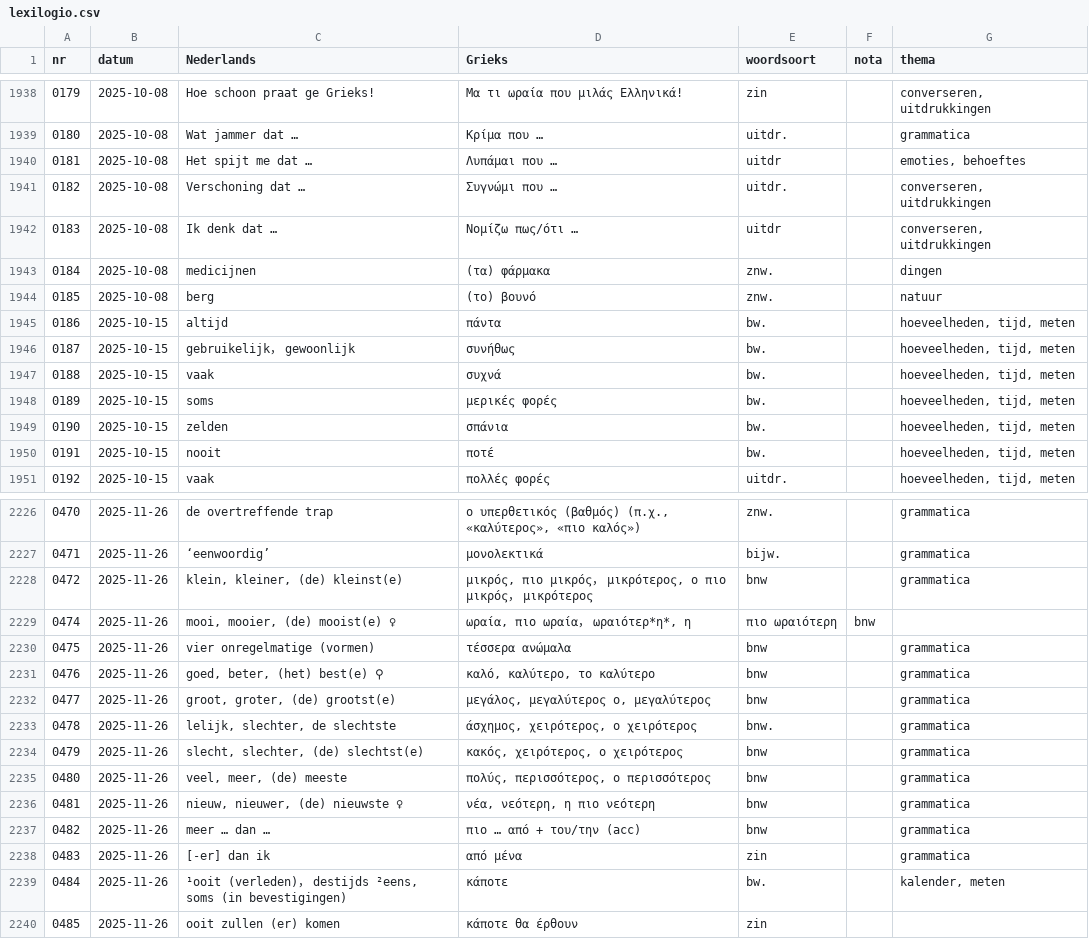
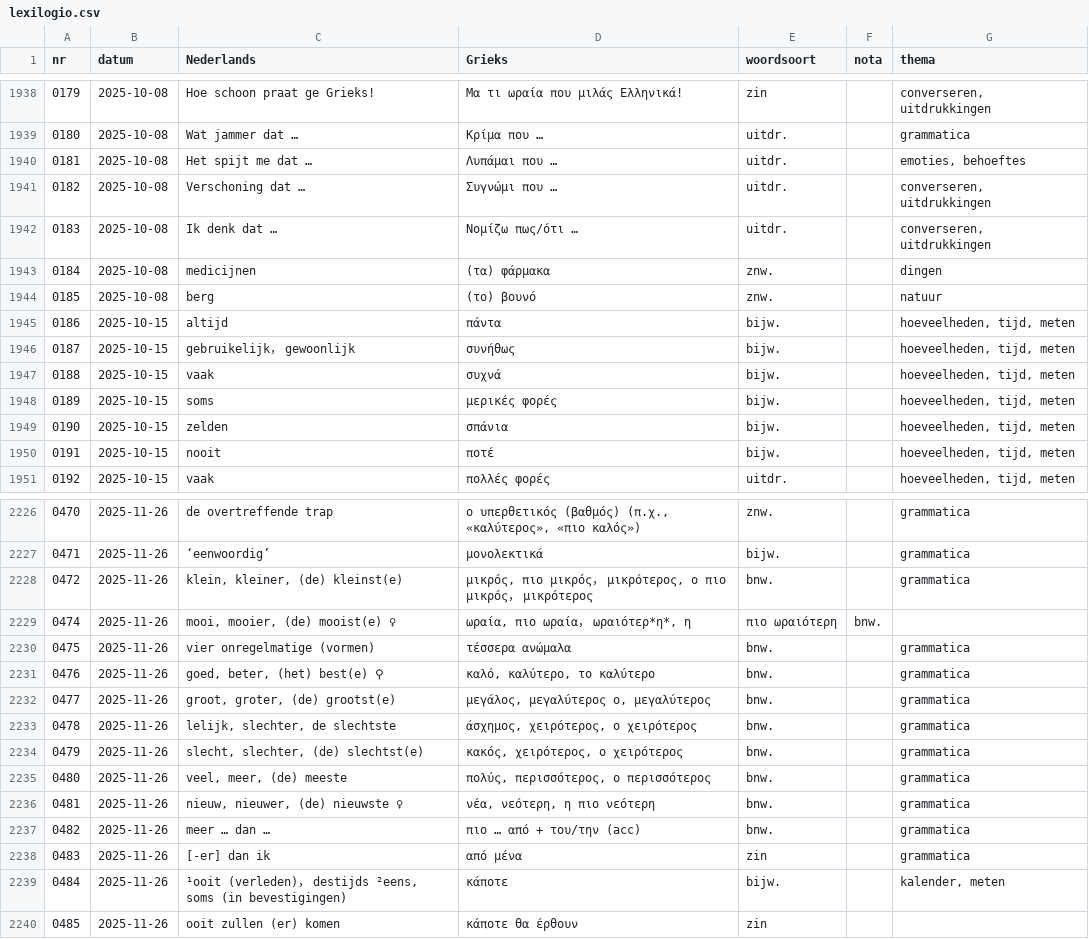
Before and after one commit to rhythmus/lexilogio, a CSV file: lexilogio.csv, drawn as a sheet; only a part is shown, gaps mark what is left out; the diff covers the shown part only.

Commit message:
normalises usage of PoS (woordsoort) usage

```diff
--- a/lexilogio.csv
+++ b/lexilogio.csv
@@ -1939,13 +1939,13 @@ nr;datum;Nederlands;Grieks;woordsoort;nota;thema
 0180;2025-10-08;Wat jammer dat …;Κρίμα που …;uitdr.;;grammatica
-0181;2025-10-08;Het spijt me dat …;Λυπάμαι που …;uitdr;;emoties, behoeftes
+0181;2025-10-08;Het spijt me dat …;Λυπάμαι που …;uitdr.;;emoties, behoeftes
 0182;2025-10-08;Verschoning dat …;Συγνώμι που …;uitdr.;;converseren, uitdrukkingen
-0183;2025-10-08;Ik denk dat …;Νομίζω πως/ότι …;uitdr;;converseren, uitdrukkingen
+0183;2025-10-08;Ik denk dat …;Νομίζω πως/ότι …;uitdr.;;converseren, uitdrukkingen
 0184;2025-10-08;medicijnen;(τα) φάρμακα;znw.;;dingen
 0185;2025-10-08;berg;(το) βουνό;znw.;;natuur
-0186;2025-10-15;altijd;πάντα;bw.;;hoeveelheden, tijd, meten
-0187;2025-10-15;gebruikelijk， gewoonlijk;συνήθως;bw.;;hoeveelheden, tijd, meten
-0188;2025-10-15;vaak;συχνά;bw.;;hoeveelheden, tijd, meten
-0189;2025-10-15;soms;μερικές φορές;bw.;;hoeveelheden, tijd, meten
-0190;2025-10-15;zelden;σπάνια;bw.;;hoeveelheden, tijd, meten
-0191;2025-10-15;nooit;ποτέ;bw.;;hoeveelheden, tijd, meten
+0186;2025-10-15;altijd;πάντα;bijw.;;hoeveelheden, tijd, meten
+0187;2025-10-15;gebruikelijk， gewoonlijk;συνήθως;bijw.;;hoeveelheden, tijd, meten
+0188;2025-10-15;vaak;συχνά;bijw.;;hoeveelheden, tijd, meten
+0189;2025-10-15;soms;μερικές φορές;bijw.;;hoeveelheden, tijd, meten
+0190;2025-10-15;zelden;σπάνια;bijw.;;hoeveelheden, tijd, meten
+0191;2025-10-15;nooit;ποτέ;bijw.;;hoeveelheden, tijd, meten
 0192;2025-10-15;vaak;πολλές φορές;uitdr.;;hoeveelheden, tijd, meten
@@ -2227,14 +2227,14 @@ nr;datum;Nederlands;Grieks;woordsoort;nota;thema
 0471;2025-11-26;‘eenwoordig’;μονολεκτικά;bijw.;;grammatica
-0472;2025-11-26;klein, kleiner, (de) kleinst(e);μικρός, πιο μικρός， μικρότερος, ο πιο μικρός， μικρότερος;bnw;;grammatica
-0474;2025-11-26;mooi, mooier, (de) mooist(e) ♀;ωραία, πιο ωραία， ωραιότερ*η*, η;πιο ωραιότερη;bnw;
-0475;2025-11-26;vier onregelmatige (vormen);τέσσερα ανώμαλα;bnw;;grammatica
-0476;2025-11-26;goed, beter, (het) best(e) ⚲;καλό, καλύτερο, το καλύτερο;bnw;;grammatica
-0477;2025-11-26;groot, groter, (de) grootst(e);μεγάλος, μεγαλύτερος ο, μεγαλύτερος;bnw;;grammatica
+0472;2025-11-26;klein, kleiner, (de) kleinst(e);μικρός, πιο μικρός， μικρότερος, ο πιο μικρός， μικρότερος;bnw.;;grammatica
+0474;2025-11-26;mooi, mooier, (de) mooist(e) ♀;ωραία, πιο ωραία， ωραιότερ*η*, η;πιο ωραιότερη;bnw.;
+0475;2025-11-26;vier onregelmatige (vormen);τέσσερα ανώμαλα;bnw.;;grammatica
+0476;2025-11-26;goed, beter, (het) best(e) ⚲;καλό, καλύτερο, το καλύτερο;bnw.;;grammatica
+0477;2025-11-26;groot, groter, (de) grootst(e);μεγάλος, μεγαλύτερος ο, μεγαλύτερος;bnw.;;grammatica
 0478;2025-11-26;lelijk, slechter, de slechtste;άσχημος, χειρότερος, ο χειρότερος;bnw.;;grammatica
-0479;2025-11-26;slecht, slechter, (de) slechtst(e);κακός, χειρότερος, ο χειρότερος;bnw;;grammatica
-0480;2025-11-26;veel, meer, (de) meeste;πολύς, περισσότερος, ο περισσότερος;bnw;;grammatica
-0481;2025-11-26;nieuw, nieuwer, (de) nieuwste ♀;νέα, νεότερη, η πιο νεότερη;bnw;;grammatica
-0482;2025-11-26;meer … dan …;πιο … από + του/την (acc);bnw;;grammatica
+0479;2025-11-26;slecht, slechter, (de) slechtst(e);κακός, χειρότερος, ο χειρότερος;bnw.;;grammatica
+0480;2025-11-26;veel, meer, (de) meeste;πολύς, περισσότερος, ο περισσότερος;bnw.;;grammatica
+0481;2025-11-26;nieuw, nieuwer, (de) nieuwste ♀;νέα, νεότερη, η πιο νεότερη;bnw.;;grammatica
+0482;2025-11-26;meer … dan …;πιο … από + του/την (acc);bnw.;;grammatica
 0483;2025-11-26;[-er] dan ik;από μένα;zin;;grammatica
-0484;2025-11-26;¹ooit (verleden)， destijds ²eens, soms (in bevestigingen);κάποτε;bw.;;kalender, meten
+0484;2025-11-26;¹ooit (verleden)， destijds ²eens, soms (in bevestigingen);κάποτε;bijw.;;kalender, meten
 0485;2025-11-26;ooit zullen (er) komen;κάποτε θα έρθουν;zin;;
```
Also changed, not shown: 129 edited cells elsewhere in this file, 1 other file.
